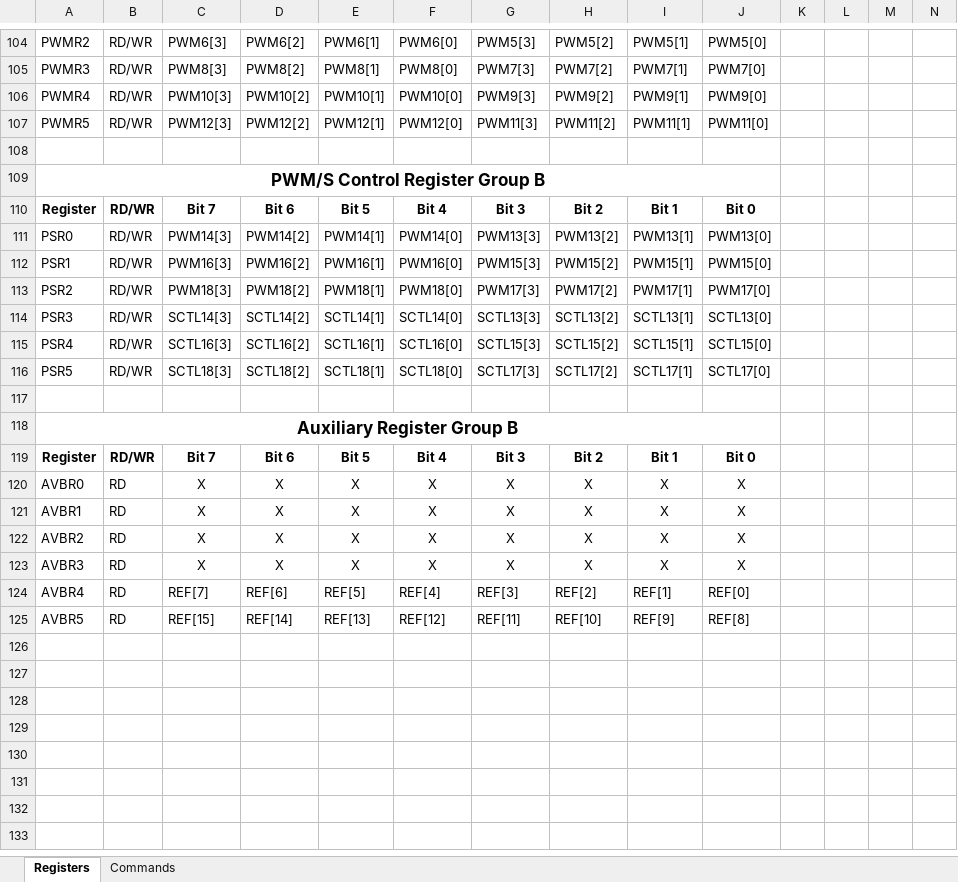
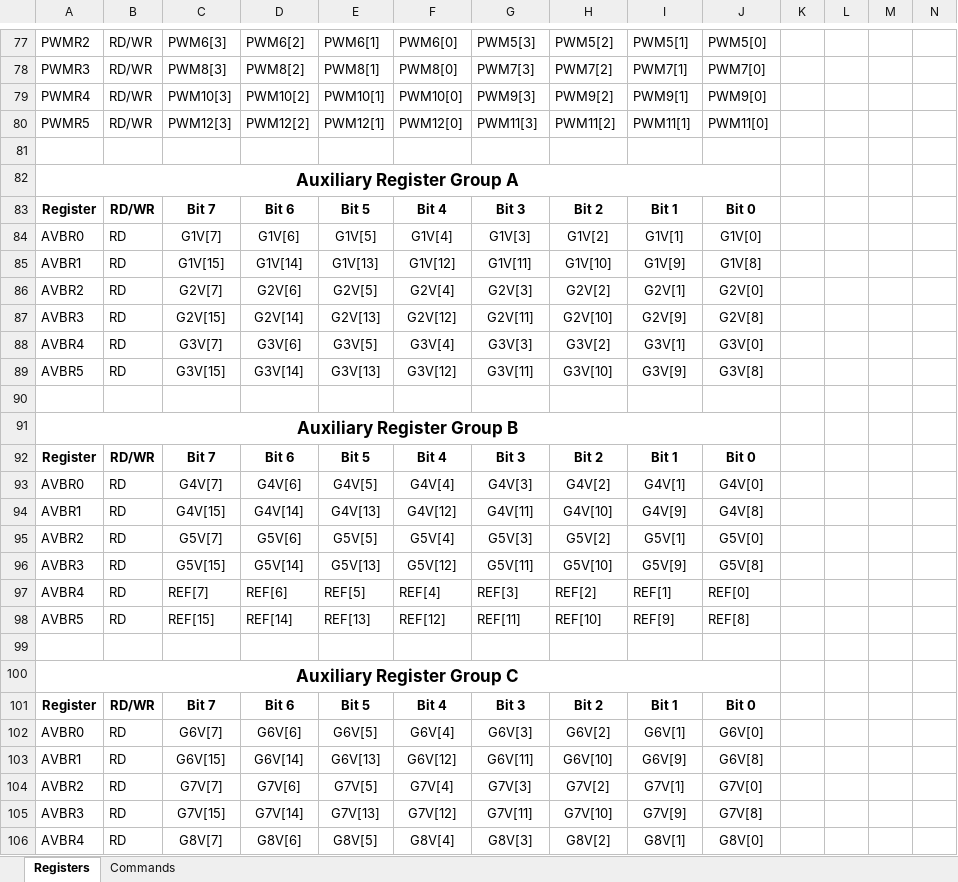
Before and after one commit to Western-Formula-Racing/Custom-BMS_25, an Excel workbook: LTC6813/LTC6813 Summary.xlsx, sheet Registers, drawn as a sheet; only a part is shown, gaps mark what is left out; values as stored, in another font and other column widths than the file's, no borders; removed rows and columns are numbered as before the commit, all else as after; rows hold the shown columns only; the diff covers the shown part only; the diff names each change by its address in the sheet, - before the commit and + after, or states it on an @@ line.

```diff
--- a/LTC6813/LTC6813 Summary.xlsx (sheet Registers)
+++ b/LTC6813/LTC6813 Summary.xlsx (sheet Registers)
-A82: PWM/S Control Register Group B
+A82: Auxiliary Register Group A
-row 111: PSR0 | RD/WR | PWM14[3] | PWM14[2] | PWM14[1] | PWM14[0] | PWM13[3] | PWM13[2] | PWM13[1] | PWM13[0]
-row 112: PSR1 | RD/WR | PWM16[3] | PWM16[2] | PWM16[1] | PWM16[0] | PWM15[3] | PWM15[2] | PWM15[1] | PWM15[0]
-row 113: PSR2 | RD/WR | PWM18[3] | PWM18[2] | PWM18[1] | PWM18[0] | PWM17[3] | PWM17[2] | PWM17[1] | PWM17[0]
-row 114: PSR3 | RD/WR | SCTL14[3] | SCTL14[2] | SCTL14[1] | SCTL14[0] | SCTL13[3] | SCTL13[2] | SCTL13[1] | SCTL13[0]
-row 115: PSR4 | RD/WR | SCTL16[3] | SCTL16[2] | SCTL16[1] | SCTL16[0] | SCTL15[3] | SCTL15[2] | SCTL15[1] | SCTL15[0]
-row 116: PSR5 | RD/WR | SCTL18[3] | SCTL18[2] | SCTL18[1] | SCTL18[0] | SCTL17[3] | SCTL17[2] | SCTL17[1] | SCTL17[0]
+row 84: AVBR0 | RD | G1V[7] | G1V[6] | G1V[5] | G1V[4] | G1V[3] | G1V[2] | G1V[1] | G1V[0]
+row 85: AVBR1 | RD | G1V[15] | G1V[14] | G1V[13] | G1V[12] | G1V[11] | G1V[10] | G1V[9] | G1V[8]
+row 86: AVBR2 | RD | G2V[7] | G2V[6] | G2V[5] | G2V[4] | G2V[3] | G2V[2] | G2V[1] | G2V[0]
+row 87: AVBR3 | RD | G2V[15] | G2V[14] | G2V[13] | G2V[12] | G2V[11] | G2V[10] | G2V[9] | G2V[8]
+row 88: AVBR4 | RD | G3V[7] | G3V[6] | G3V[5] | G3V[4] | G3V[3] | G3V[2] | G3V[1] | G3V[0]
+row 89: AVBR5 | RD | G3V[15] | G3V[14] | G3V[13] | G3V[12] | G3V[11] | G3V[10] | G3V[9] | G3V[8]
-row 120: AVBR0 | RD | X | X | X | X | X | X | X | X
-row 121: AVBR1 | RD | X | X | X | X | X | X | X | X
-row 122: AVBR2 | RD | X | X | X | X | X | X | X | X
-row 123: AVBR3 | RD | X | X | X | X | X | X | X | X
+row 93: AVBR0 | RD | G4V[7] | G4V[6] | G4V[5] | G4V[4] | G4V[3] | G4V[2] | G4V[1] | G4V[0]
+row 94: AVBR1 | RD | G4V[15] | G4V[14] | G4V[13] | G4V[12] | G4V[11] | G4V[10] | G4V[9] | G4V[8]
+row 95: AVBR2 | RD | G5V[7] | G5V[6] | G5V[5] | G5V[4] | G5V[3] | G5V[2] | G5V[1] | G5V[0]
+row 96: AVBR3 | RD | G5V[15] | G5V[14] | G5V[13] | G5V[12] | G5V[11] | G5V[10] | G5V[9] | G5V[8]
+row 99: (empty)
+row 100: Auxiliary Register Group C
@@ row 56 moved to row 101: Register @@
+row 102: AVBR0 | RD | G6V[7] | G6V[6] | G6V[5] | G6V[4] | G6V[3] | G6V[2] | G6V[1] | G6V[0]
+row 103: AVBR1 | RD | G6V[15] | G6V[14] | G6V[13] | G6V[12] | G6V[11] | G6V[10] | G6V[9] | G6V[8]
+row 104: AVBR2 | RD | G7V[7] | G7V[6] | G7V[5] | G7V[4] | G7V[3] | G7V[2] | G7V[1] | G7V[0]
+row 105: AVBR3 | RD | G7V[15] | G7V[14] | G7V[13] | G7V[12] | G7V[11] | G7V[10] | G7V[9] | G7V[8]
+row 106: AVBR4 | RD | G8V[7] | G8V[6] | G8V[5] | G8V[4] | G8V[3] | G8V[2] | G8V[1] | G8V[0]
```
Also changed, not shown: 9 added rows, 25 removed rows, 1 moved row and 2 edited cells elsewhere in this sheet, sheet Commands, 4 other files.
